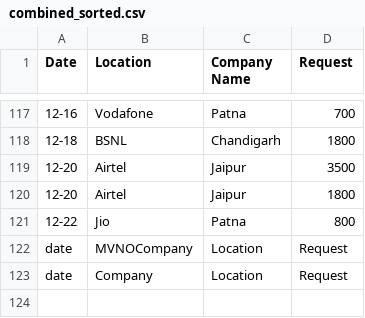
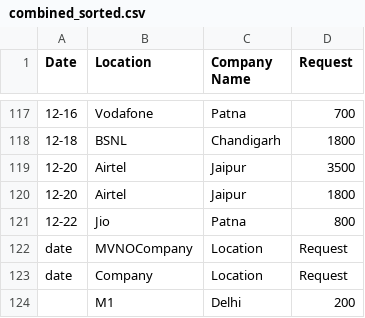
Before and after one commit to aaryan23207/oopd, a CSV file: Projectpart2/combined_sorted.csv, drawn as a sheet; only a part is shown, gaps mark what is left out; the diff names each change by its address in the sheet, - before the commit and + after, or states it on an @@ line.

```diff
--- a/Projectpart2/combined_sorted.csv
+++ b/Projectpart2/combined_sorted.csv
+row 124:  | M1 | Delhi | 200
```
Also changed, not shown: 15 other files.
